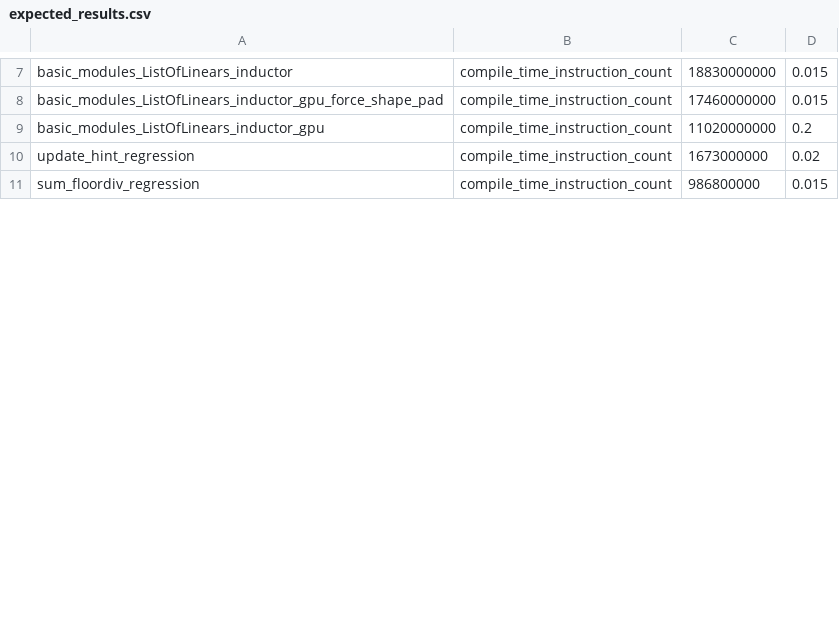
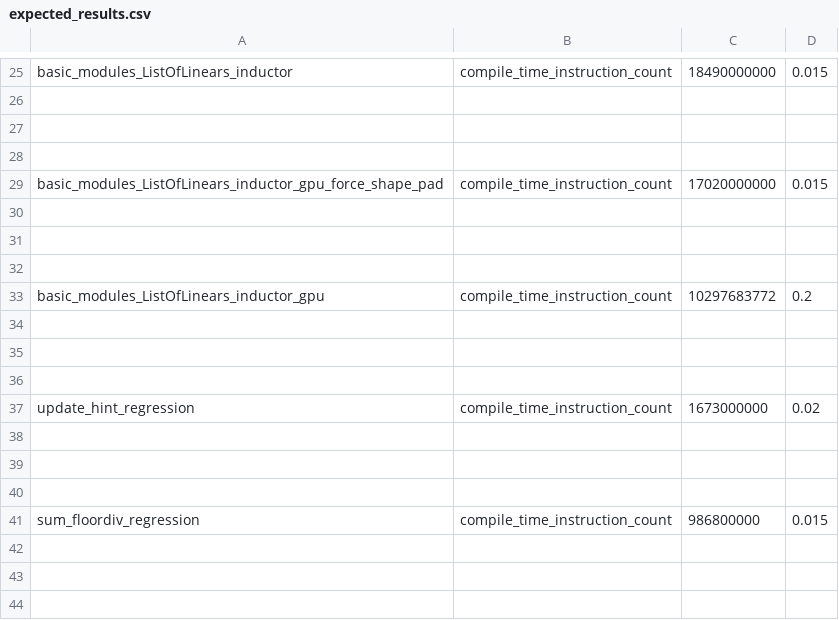
Before and after one commit to dwyangone/pytorch, a CSV file: benchmarks/dynamo/pr_time_benchmarks/expected_results.csv, drawn as a sheet; only a part is shown, gaps mark what is left out; addresses are those after the commit; the diff covers the shown part only; the diff names each change by its address in the sheet, - before the commit and + after, or states it on an @@ line.

```diff
--- a/benchmarks/dynamo/pr_time_benchmarks/expected_results.csv
+++ b/benchmarks/dynamo/pr_time_benchmarks/expected_results.csv
-C25: 18830000000
+C25: 18490000000
+row 26: (empty)
+row 27: (empty)
+row 28: (empty)
-C29: 17460000000
+C29: 17020000000
+row 30: (empty)
+row 31: (empty)
+row 32: (empty)
-C33: 11020000000
+C33: 10297683772
+row 34: (empty)
+row 35: (empty)
+row 36: (empty)
+row 38: (empty)
+row 39: (empty)
+row 40: (empty)
+row 42: (empty)
+row 43: (empty)
+row 44: (empty)
```
Also changed, not shown: 51 added rows and 7 edited cells elsewhere in this file, 7 other files.
